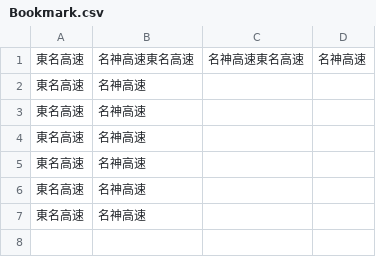
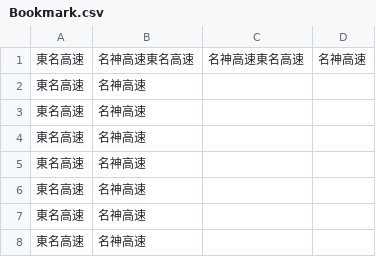
Before and after one commit to Simulaclia/MenuSuggester, a CSV file: csv/Bookmark.csv, drawn as a sheet.

Commit message:
競合確認

```diff
--- a/csv/Bookmark.csv
+++ b/csv/Bookmark.csv
@@ -7 +7,2 @@
 東名高速,名神高速
+東名高速,名神高速
```
